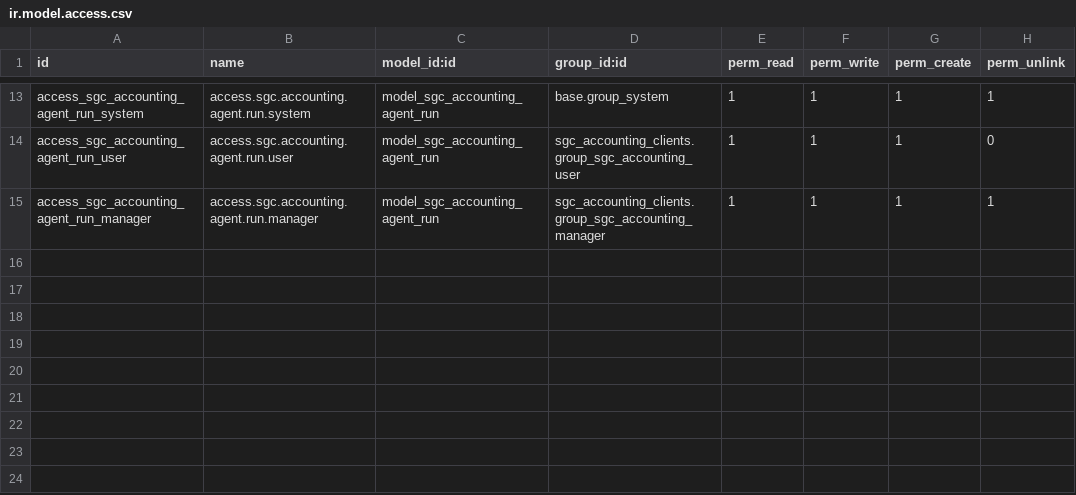
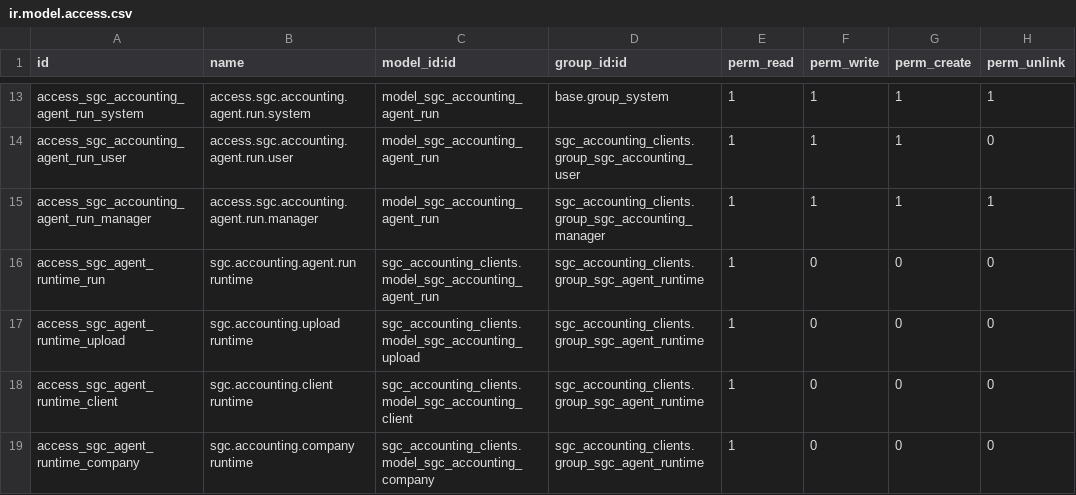
Before and after one commit to renbran/odoo19-sgc-addons, a CSV file: sgc_accounting_clients/security/ir.model.access.csv, drawn as a sheet; only a part is shown, gaps mark what is left out.

```diff
--- a/sgc_accounting_clients/security/ir.model.access.csv
+++ b/sgc_accounting_clients/security/ir.model.access.csv
@@ -15 +15,5 @@ access_sgc_accounting_agent_run_user,access.sgc.accounting.agent.run.user,model_
 access_sgc_accounting_agent_run_manager,access.sgc.accounting.agent.run.manager,model_sgc_accounting_agent_run,sgc_accounting_clients.group_sgc_accounting_manager,1,1,1,1
+access_sgc_agent_runtime_run,sgc.accounting.agent.run runtime,sgc_accounting_clients.model_sgc_accounting_agent_run,sgc_accounting_clients.group_sgc_agent_runtime,1,0,0,0
+access_sgc_agent_runtime_upload,sgc.accounting.upload runtime,sgc_accounting_clients.model_sgc_accounting_upload,sgc_accounting_clients.group_sgc_agent_runtime,1,0,0,0
+access_sgc_agent_runtime_client,sgc.accounting.client runtime,sgc_accounting_clients.model_sgc_accounting_client,sgc_accounting_clients.group_sgc_agent_runtime,1,0,0,0
+access_sgc_agent_runtime_company,sgc.accounting.company runtime,sgc_accounting_clients.model_sgc_accounting_company,sgc_accounting_clients.group_sgc_agent_runtime,1,0,0,0
```
Also changed, not shown: 2 other files.
